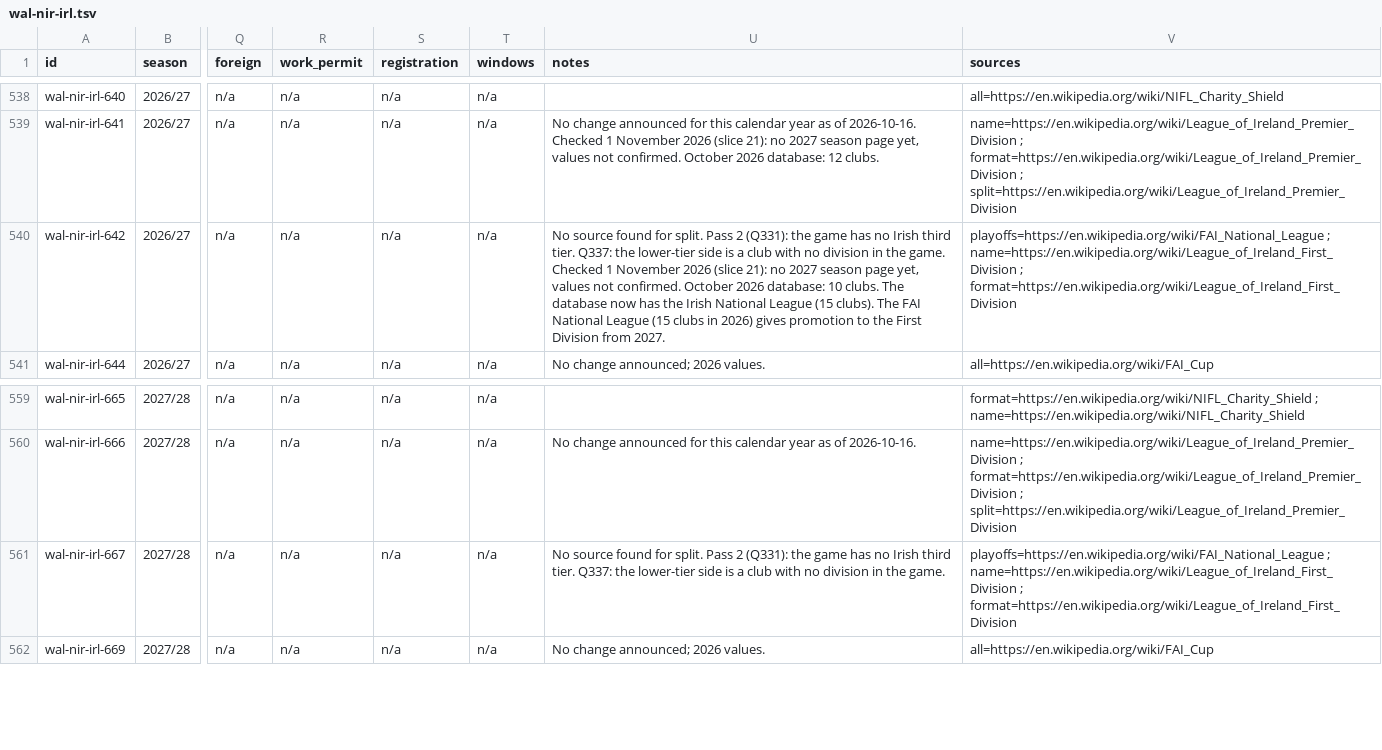
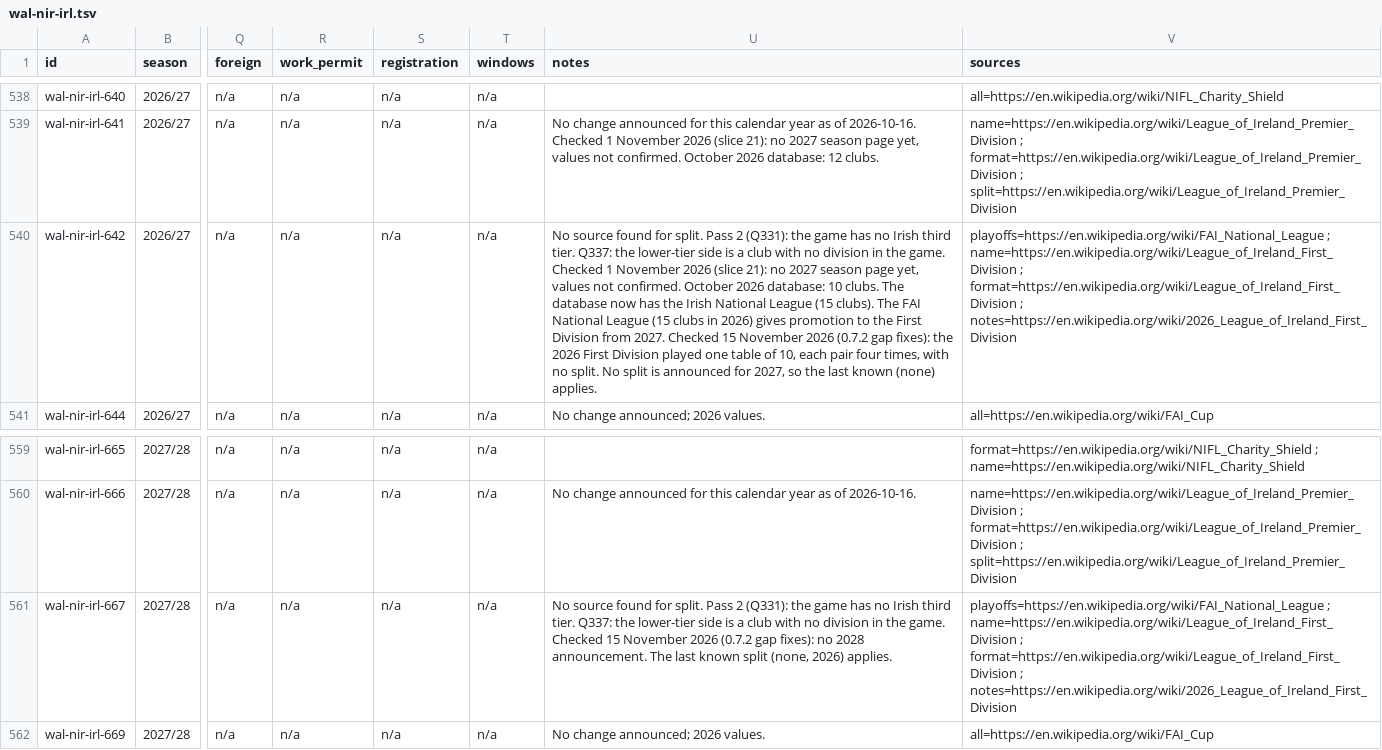
Before and after one commit to maxevans60/cm0102-bosman-edition, a TSV file: docs/research/rules-0.6.0/wal-nir-irl.tsv, drawn as a sheet; only a part is shown, gaps mark what is left out; the diff names each change by its address in the sheet, - before the commit and + after, or states it on an @@ line.

```diff
--- a/docs/research/rules-0.6.0/wal-nir-irl.tsv
+++ b/docs/research/rules-0.6.0/wal-nir-irl.tsv
-U540 (notes): …from 2027.
+U540 (notes): …from 2027. Checked 15 November 2026 (0.7.2 gap fixes): the 2026 First Division played one table of 10, each pair four times, with no split. No split is announced for 2027, so the last known (none) applies.
-V540 (sources): …; format=https://en.wikipedia.org/wiki/League_of_Ireland_First_Division
+V540 (sources): …; format=https://en.wikipedia.org/wiki/League_of_Ireland_First_Division ; notes=https://en.wikipedia.org/wiki/2026_League_of_Ireland_First_Division
-U561 (notes): …the game.
+U561 (notes): …the game. Checked 15 November 2026 (0.7.2 gap fixes): no 2028 announcement. The last known split (none, 2026) applies.
-V561 (sources): …; format=https://en.wikipedia.org/wiki/League_of_Ireland_First_Division
+V561 (sources): …; format=https://en.wikipedia.org/wiki/League_of_Ireland_First_Division ; notes=https://en.wikipedia.org/wiki/2026_League_of_Ireland_First_Division
```
Also changed, not shown: docs/research/rules-0.6.0/rus-tur.tsv, 2 other files.
